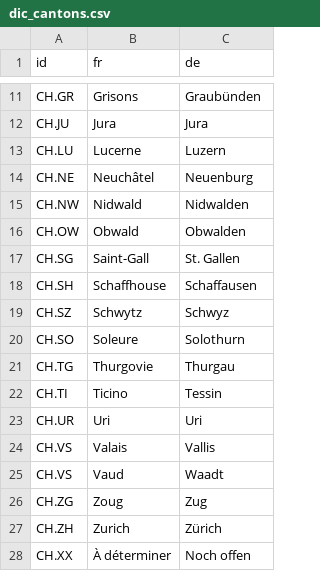
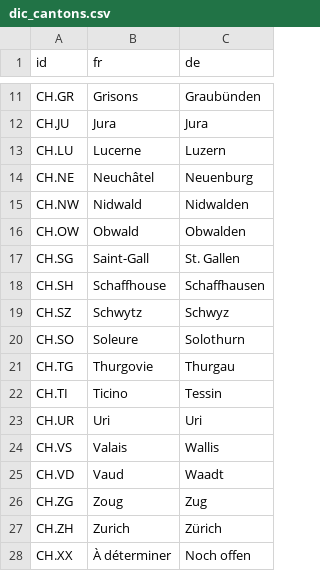
Before and after one commit to promotionsante/exploratorium, a CSV file: inst/data-dic/dic_cantons.csv, drawn as a sheet; only a part is shown, gaps mark what is left out.

```diff
--- a/inst/data-dic/dic_cantons.csv
+++ b/inst/data-dic/dic_cantons.csv
@@ -17,3 +17,3 @@ CH.OW,Obwald,Obwalden
 CH.SG,Saint-Gall,St. Gallen
-CH.SH,Schaffhouse,Schaffausen
+CH.SH,Schaffhouse,Schaffhausen
 CH.SZ,Schwytz,Schwyz
@@ -23,4 +23,4 @@ CH.TI,Ticino,Tessin
 CH.UR,Uri,Uri
-CH.VS,Valais,Vallis
-CH.VS,Vaud,Waadt
+CH.VS,Valais,Wallis
+CH.VD,Vaud,Waadt
 CH.ZG,Zoug,Zug
```
Also changed, not shown: dev/config_not_registered.csv, 39 other files.
